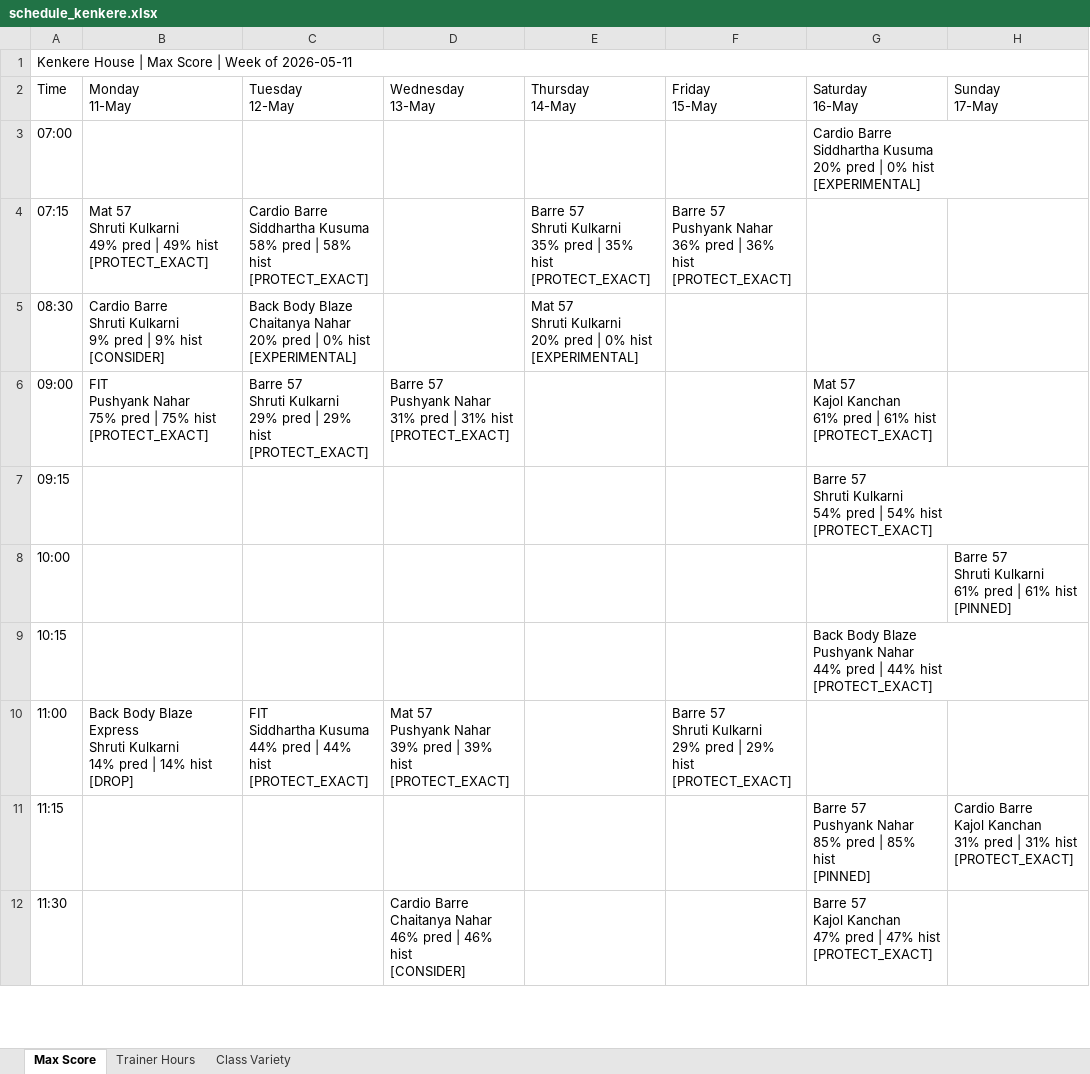
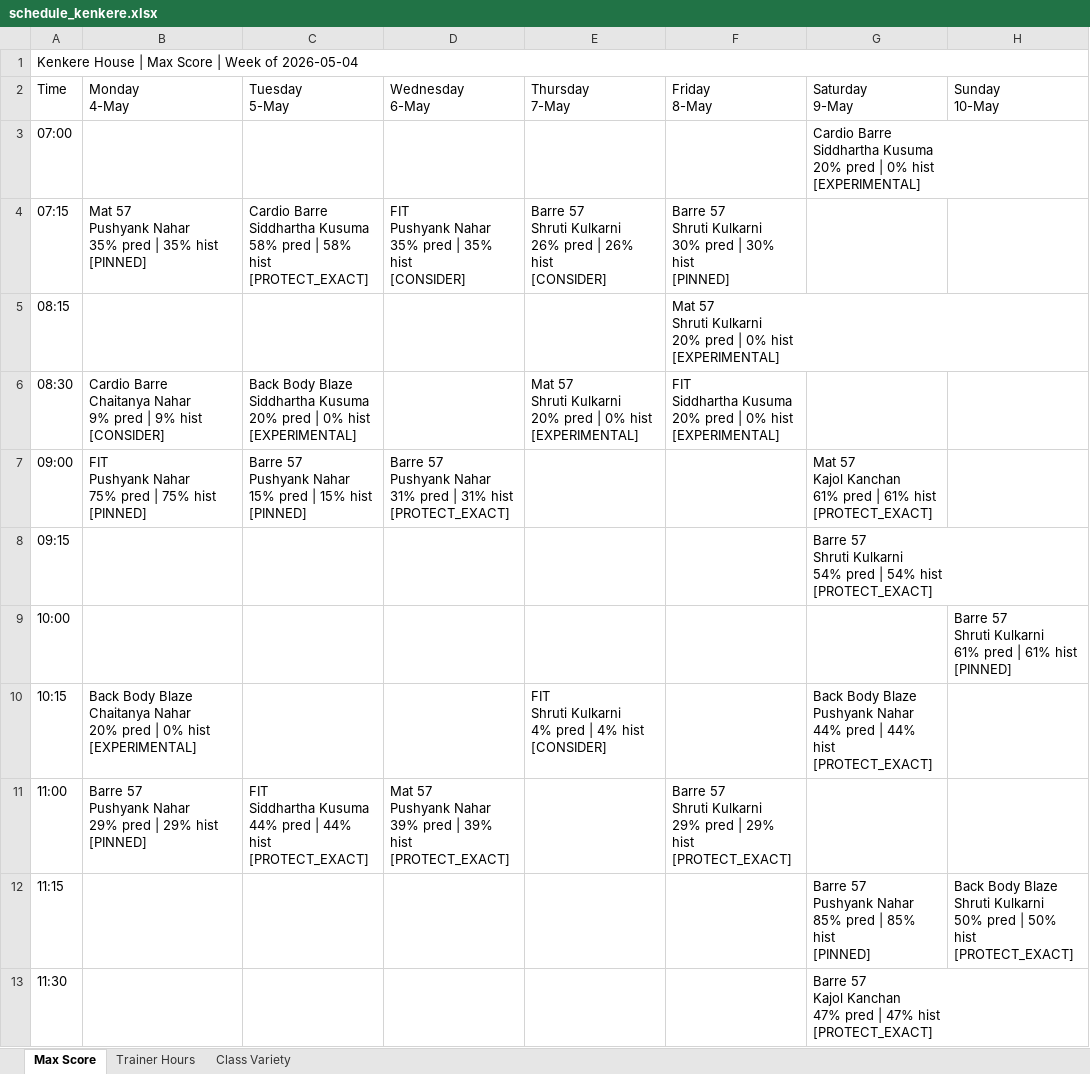
Before and after one commit to Jimmeey23/schedulling-assistant, an Excel workbook: outputs/schedule_kenkere.xlsx, sheet Max Score, drawn as a sheet; only a part is shown; values as stored, in another font and other column widths than the file's, no cell formats; addresses are those after the commit; ↵ is a line break in a cell; the diff covers the shown part only; the diff names each change by its address in the sheet, - before the commit and + after, or states it on an @@ line.

```diff
--- a/outputs/schedule_kenkere.xlsx (sheet Max Score)
+++ b/outputs/schedule_kenkere.xlsx (sheet Max Score)
-A1 (Time): …Week of 2026-05-11
+A1 (Time): …Week of 2026-05-04
-B2: Monday ↵ 11-May
+B2: Monday ↵ 4-May
-C2: Tuesday ↵ 12-May
+C2: Tuesday ↵ 5-May
-D2: Wednesday ↵ 13-May
+D2: Wednesday ↵ 6-May
-E2: Thursday ↵ 14-May
+E2: Thursday ↵ 7-May
-F2: Friday ↵ 15-May
+F2: Friday ↵ 8-May
-G2: Saturday ↵ 16-May
+G2: Saturday ↵ 9-May
-H2: Sunday ↵ 17-May
+H2: Sunday ↵ 10-May
-B4 (Monday 4-May): Mat 57 ↵ Shruti Kulkarni ↵ 49% pred | 49% hist ↵ [PROTECT_EXACT]
+B4 (Monday 4-May): Mat 57 ↵ Pushyank Nahar ↵ 35% pred | 35% hist ↵ [PINNED]
-D4 (Wednesday 6-May): (empty)
+D4 (Wednesday 6-May): FIT ↵ Pushyank Nahar ↵ 35% pred | 35% hist ↵ [CONSIDER]
-E4 (Thursday 7-May): …Shruti Kulkarni ↵ 35% pred | 35% hist ↵ [PROTECT_EXACT]
+E4 (Thursday 7-May): …Shruti Kulkarni ↵ 26% pred | 26% hist ↵ [CONSIDER]
-F4 (Friday 8-May): Barre 57 ↵ Pushyank Nahar ↵ 36% pred | 36% hist ↵ [PROTECT_EXACT]
+F4 (Friday 8-May): Barre 57 ↵ Shruti Kulkarni ↵ 30% pred | 30% hist ↵ [PINNED]
+row 5: 08:15 |  |  |  |  | Mat 57 ↵ Shruti Kulkarni ↵ 20% pred | 0% hist ↵ [EXPERIMENTAL]
-B6 (Monday 4-May): Cardio Barre ↵ Shruti Kulkarni ↵ 9% pred…
+B6 (Monday 4-May): Cardio Barre ↵ Chaitanya Nahar ↵ 9% pred…
-C6 (Tuesday 5-May): …Body Blaze ↵ Chaitanya Nahar ↵ 20% pred…
+C6 (Tuesday 5-May): …Body Blaze ↵ Siddhartha Kusuma ↵ 20% pred…
-F6 (Friday 8-May): (empty)
+F6 (Friday 8-May): FIT ↵ Siddhartha Kusuma ↵ 20% pred | 0% hist ↵ [EXPERIMENTAL]
-B7 (Monday 4-May): …75% hist ↵ [PROTECT_EXACT]
+B7 (Monday 4-May): …75% hist ↵ [PINNED]
-C7 (Tuesday 5-May): Barre 57 ↵ Shruti Kulkarni ↵ 29% pred | 29% hist ↵ [PROTECT_EXACT]
+C7 (Tuesday 5-May): Barre 57 ↵ Pushyank Nahar ↵ 15% pred | 15% hist ↵ [PINNED]
-B10 (Monday 4-May): (empty)
+B10 (Monday 4-May): Back Body Blaze ↵ Chaitanya Nahar ↵ 20% pred | 0% hist ↵ [EXPERIMENTAL]
-E10 (Thursday 7-May): (empty)
+E10 (Thursday 7-May): FIT ↵ Shruti Kulkarni ↵ 4% pred | 4% hist ↵ [CONSIDER]
-B11 (Monday 4-May): Back Body Blaze Express ↵ Shruti Kulkarni ↵ 14% pred | 14% hist ↵ [DROP]
+B11 (Monday 4-May): Barre 57 ↵ Pushyank Nahar ↵ 29% pred | 29% hist ↵ [PINNED]
-H12 (Sunday 10-May): Cardio Barre ↵ Kajol Kanchan ↵ 31% pred | 31% hist ↵ [PROTECT_EXACT]
+H12 (Sunday 10-May): Back Body Blaze ↵ Shruti Kulkarni ↵ 50% pred | 50% hist ↵ [PROTECT_EXACT]
-D13 (Wednesday 6-May): Cardio Barre ↵ Chaitanya Nahar ↵ 46% pred | 46% hist ↵ [CONSIDER]
+D13 (Wednesday 6-May): (empty)
```
Also changed, not shown: 1 added row, 2 removed rows and 16 edited cells elsewhere in this sheet, sheet Trainer Hours, sheet Class Variety, cell formats, outputs/schedule_copper_cloves.xlsx, outputs/schedule_courtside.xlsx, 27 other files.
